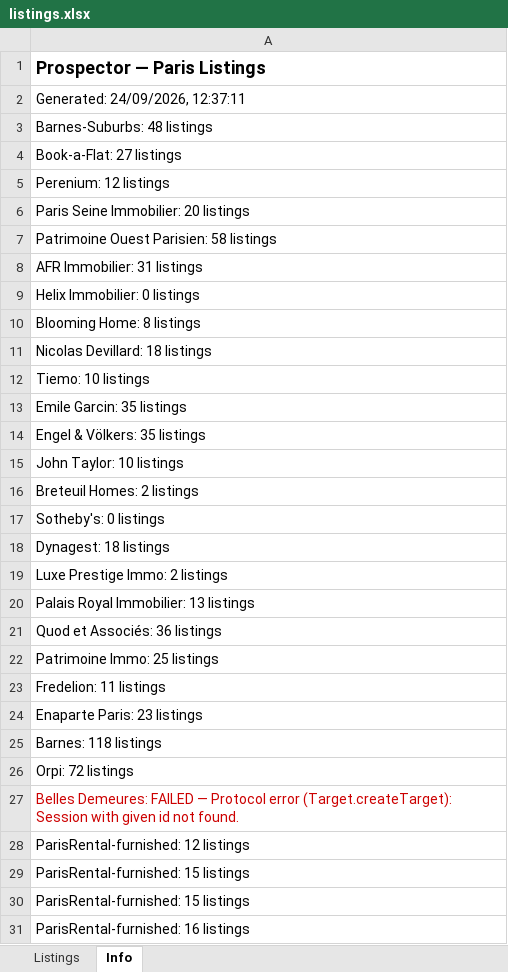
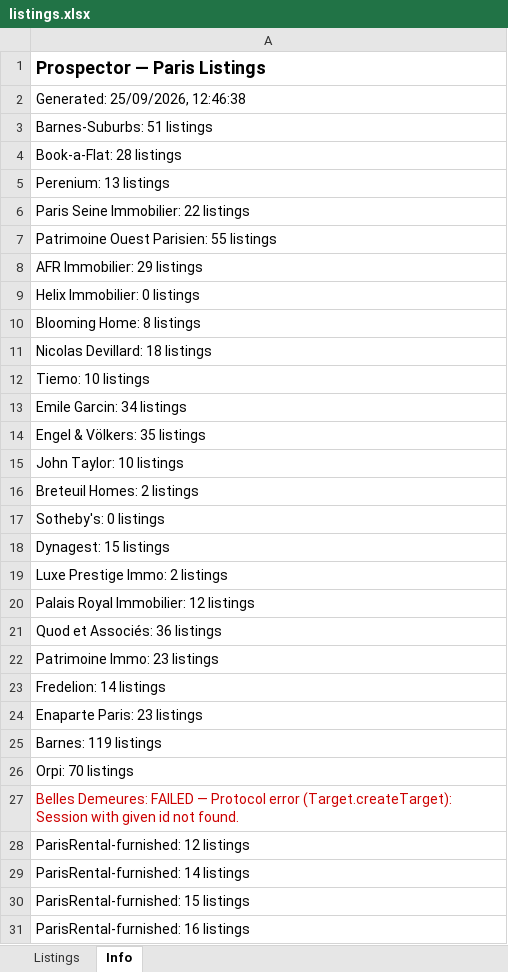
Before and after one commit to YFIP/House-Search-Agent, an Excel workbook: listings.xlsx, sheet Info, drawn as a sheet; only a part is shown; values as stored, in another font and other column widths than the file's, no borders; the diff covers the shown part only; the diff names each change by its address in the sheet, - before the commit and + after, or states it on an @@ line.

```diff
--- a/listings.xlsx (sheet Info)
+++ b/listings.xlsx (sheet Info)
-A2: Generated: 24/09/2026, 12:37:11
+A2: Generated: 25/09/2026, 12:46:38
-A3: Barnes-Suburbs: 48 listings
+A3: Barnes-Suburbs: 51 listings
-A4: Book-a-Flat: 27 listings
+A4: Book-a-Flat: 28 listings
-A5: Perenium: 12 listings
+A5: Perenium: 13 listings
-A6: Paris Seine Immobilier: 20 listings
+A6: Paris Seine Immobilier: 22 listings
-A7: Patrimoine Ouest Parisien: 58 listings
+A7: Patrimoine Ouest Parisien: 55 listings
-A8: AFR Immobilier: 31 listings
+A8: AFR Immobilier: 29 listings
-A13: Emile Garcin: 35 listings
+A13: Emile Garcin: 34 listings
-A18: Dynagest: 18 listings
+A18: Dynagest: 15 listings
-A20: Palais Royal Immobilier: 13 listings
+A20: Palais Royal Immobilier: 12 listings
-A22: Patrimoine Immo: 25 listings
+A22: Patrimoine Immo: 23 listings
-A23: Fredelion: 11 listings
+A23: Fredelion: 14 listings
-A25: Barnes: 118 listings
+A25: Barnes: 119 listings
-A26: Orpi: 72 listings
+A26: Orpi: 70 listings
-A29: ParisRental-furnished: 15 listings
+A29: ParisRental-furnished: 14 listings
```
Also changed, not shown: 4 edited cells elsewhere in this sheet, sheet Listings, listings-sale.xlsx, 1 other file.
